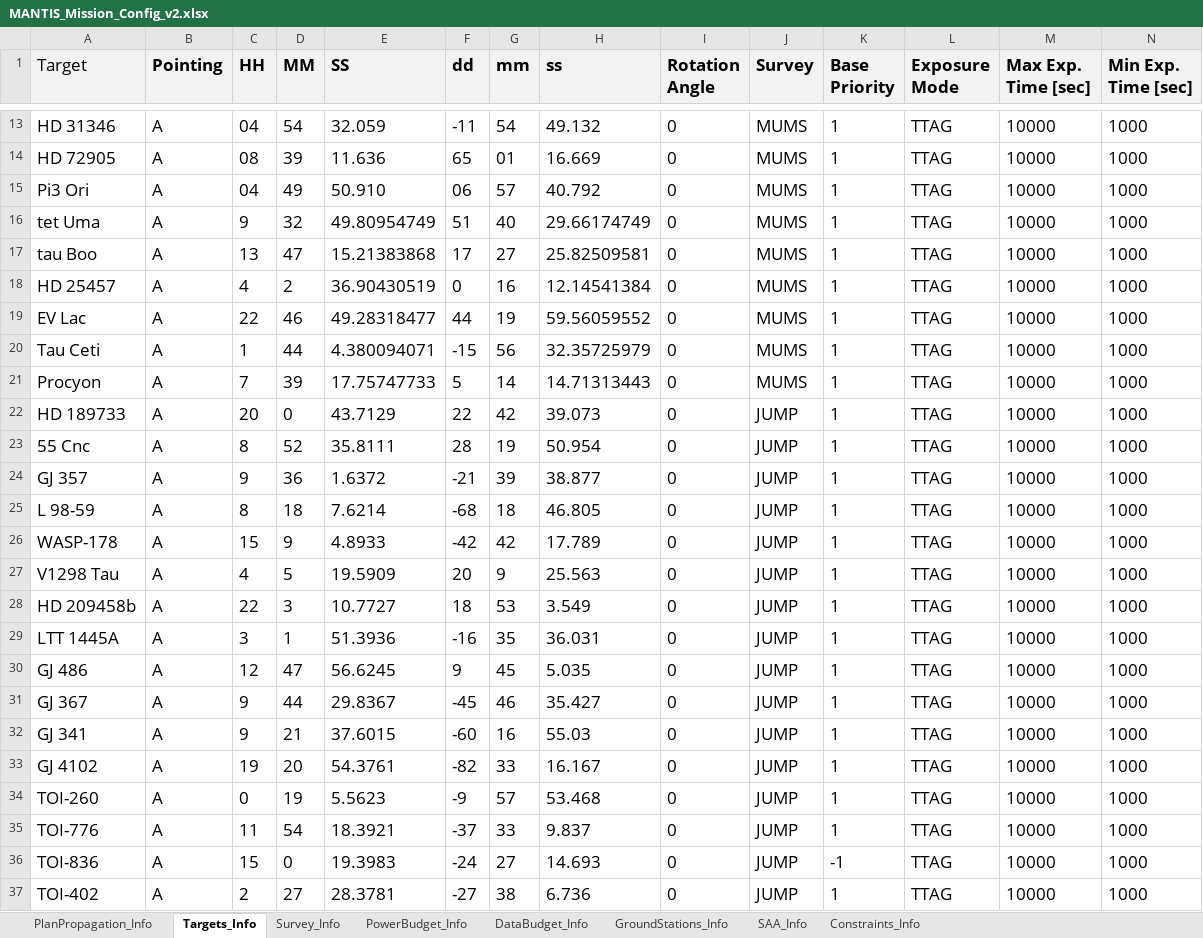
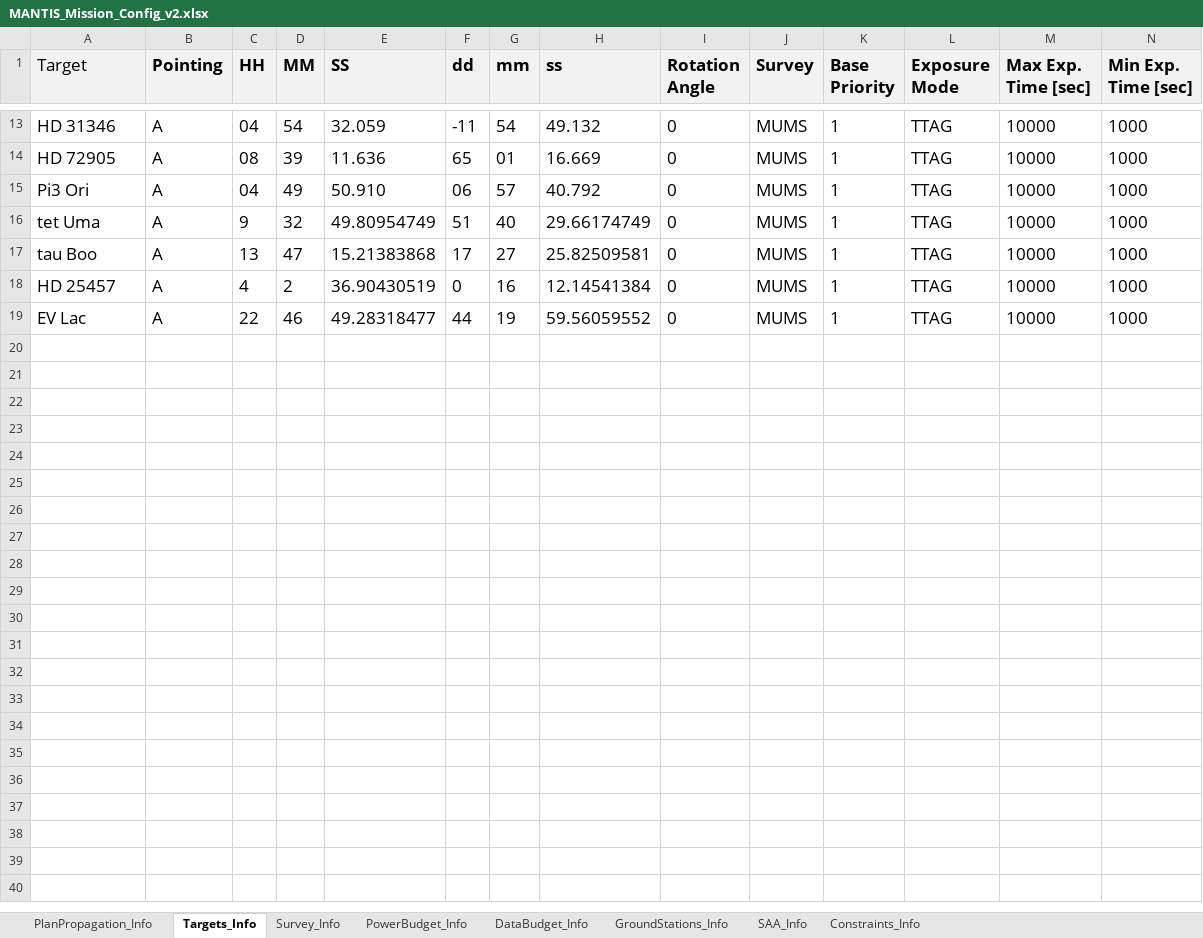
Before and after one commit to sees9730/CubeSatMissionPlanner, an Excel workbook: Data Files/MANTIS_Mission_Config_v2.xlsx, sheet Targets_Info, drawn as a sheet; only a part is shown, gaps mark what is left out; values as stored, in another font and other column widths than the file's, no borders; rows hold the shown columns only; the diff covers the shown part only; the diff names each change by its address in the sheet, - before the commit and + after, or states it on an @@ line.

```diff
--- a/Data Files/MANTIS_Mission_Config_v2.xlsx (sheet Targets_Info)
+++ b/Data Files/MANTIS_Mission_Config_v2.xlsx (sheet Targets_Info)
-row 20: Tau Ceti | A | 1 | 44 | 4.380094071 | -15 | 56 | 32.35725979 | 0 | MUMS | 1 | TTAG | 10000 | 1000
-row 21: Procyon | A | 7 | 39 | 17.75747733 | 5 | 14 | 14.71313443 | 0 | MUMS | 1 | TTAG | 10000 | 1000
-row 22: HD 189733 | A | 20 | 0 | 43.7129 | 22 | 42 | 39.073 | 0 | JUMP | 1 | TTAG | 10000 | 1000
-row 23: 55 Cnc | A | 8 | 52 | 35.8111 | 28 | 19 | 50.954 | 0 | JUMP | 1 | TTAG | 10000 | 1000
-row 24: GJ 357 | A | 9 | 36 | 1.6372 | -21 | 39 | 38.877 | 0 | JUMP | 1 | TTAG | 10000 | 1000
-row 25: L 98-59 | A | 8 | 18 | 7.6214 | -68 | 18 | 46.805 | 0 | JUMP | 1 | TTAG | 10000 | 1000
-row 26: WASP-178 | A | 15 | 9 | 4.8933 | -42 | 42 | 17.789 | 0 | JUMP | 1 | TTAG | 10000 | 1000
-row 27: V1298 Tau | A | 4 | 5 | 19.5909 | 20 | 9 | 25.563 | 0 | JUMP | 1 | TTAG | 10000 | 1000
-row 28: HD 209458b | A | 22 | 3 | 10.7727 | 18 | 53 | 3.549 | 0 | JUMP | 1 | TTAG | 10000 | 1000
-row 29: LTT 1445A | A | 3 | 1 | 51.3936 | -16 | 35 | 36.031 | 0 | JUMP | 1 | TTAG | 10000 | 1000
-row 30: GJ 486 | A | 12 | 47 | 56.6245 | 9 | 45 | 5.035 | 0 | JUMP | 1 | TTAG | 10000 | 1000
-row 31: GJ 367 | A | 9 | 44 | 29.8367 | -45 | 46 | 35.427 | 0 | JUMP | 1 | TTAG | 10000 | 1000
-row 32: GJ 341 | A | 9 | 21 | 37.6015 | -60 | 16 | 55.03 | 0 | JUMP | 1 | TTAG | 10000 | 1000
-row 33: GJ 4102 | A | 19 | 20 | 54.3761 | -82 | 33 | 16.167 | 0 | JUMP | 1 | TTAG | 10000 | 1000
-row 34: TOI-260 | A | 0 | 19 | 5.5623 | -9 | 57 | 53.468 | 0 | JUMP | 1 | TTAG | 10000 | 1000
-row 35: TOI-776 | A | 11 | 54 | 18.3921 | -37 | 33 | 9.837 | 0 | JUMP | 1 | TTAG | 10000 | 1000
-row 36: TOI-836 | A | 15 | 0 | 19.3983 | -24 | 27 | 14.693 | 0 | JUMP | -1 | TTAG | 10000 | 1000
-row 37: TOI-402 | A | 2 | 27 | 28.3781 | -27 | 38 | 6.736 | 0 | JUMP | 1 | TTAG | 10000 | 1000
```
Also changed, not shown: 8 removed rows elsewhere in this sheet, sheet PlanPropagation_Info, sheet DataBudget_Info, 5 other files.
